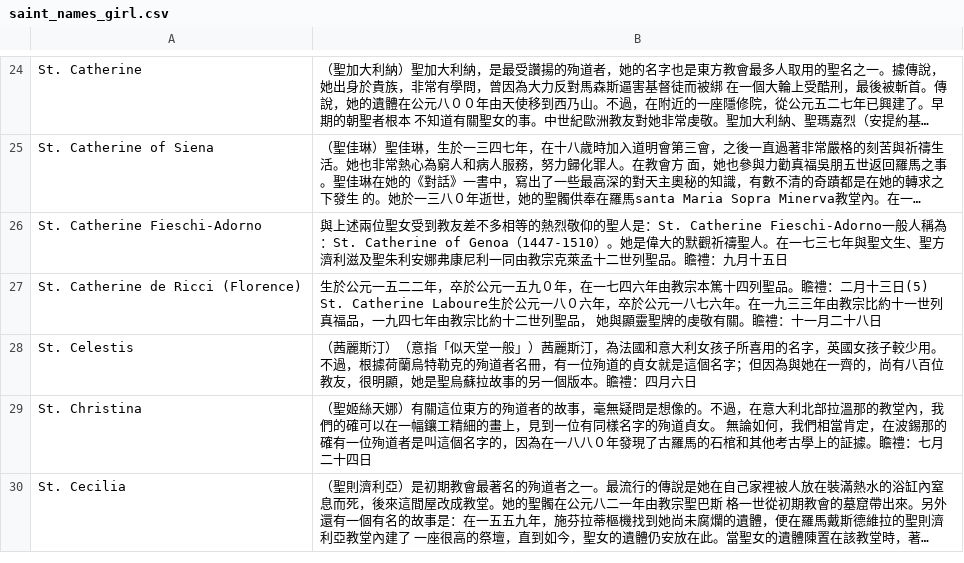
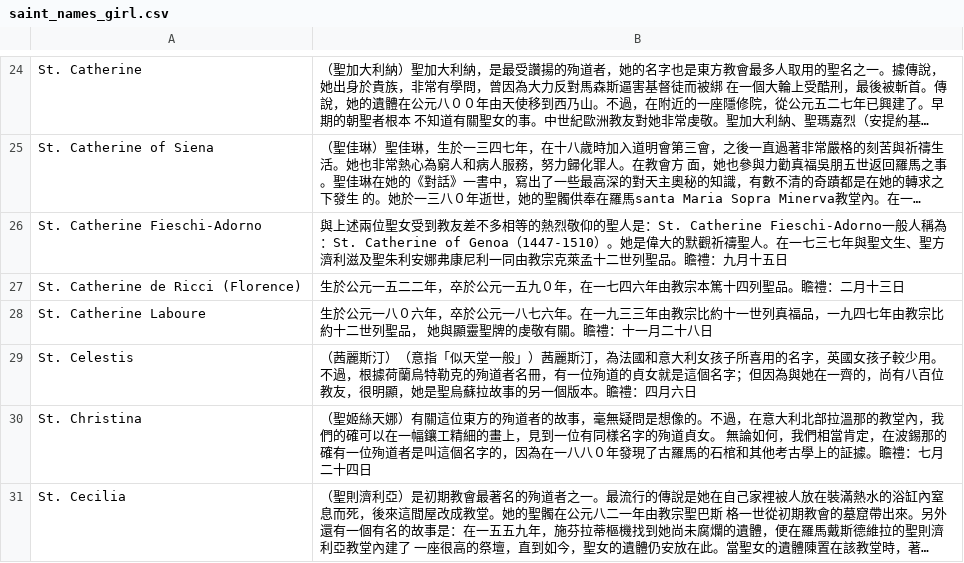
Before and after one commit to lyndonc/matteo, a CSV file: dict/saint_names_girl.csv, drawn as a sheet; only a part is shown, gaps mark what is left out; long unchanged cells end in …; the diff names each change by its address in the sheet, - before the commit and + after, or states it on an @@ line.

```diff
--- a/dict/saint_names_girl.csv
+++ b/dict/saint_names_girl.csv
-B27: …月十三日(5) St. Catherine Laboure生於公元一八０六年，卒於公元一八七六年。在一九三三年由教宗比約十一世列真福品，一九四七年由教宗比約十二世列聖品， 她與顯靈聖牌的虔敬有關。瞻禮：十一月二十八日
+B27: …月十三日
+row 28: St. Catherine Laboure | 生於公元一八０六年，卒於公元一八七六年。在一九三三年由教宗比約十一世列真福品，一九四七年由教宗比約十二世列聖品， 她與顯靈聖牌的虔敬有關。瞻禮：十一月二十八日
```
Also changed, not shown: 7 other files.
